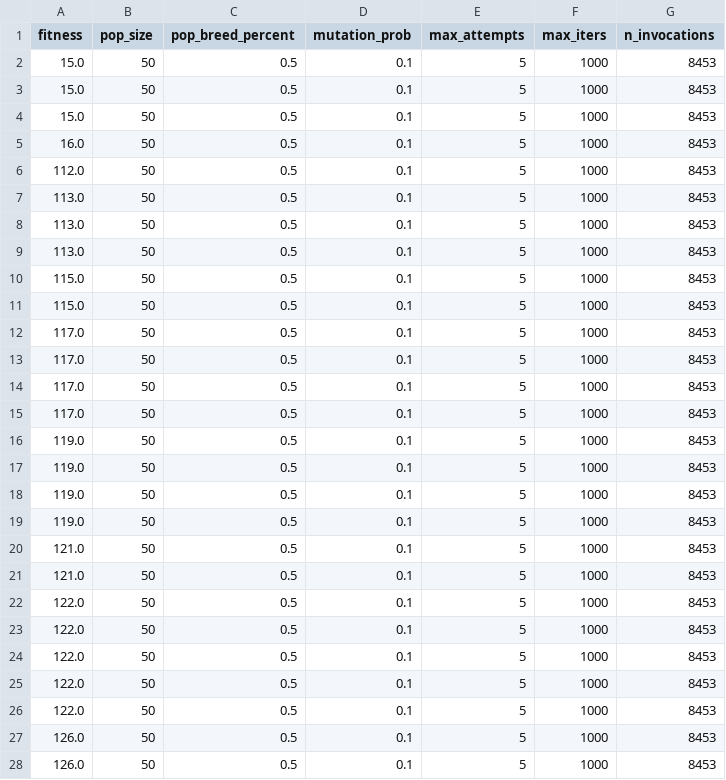
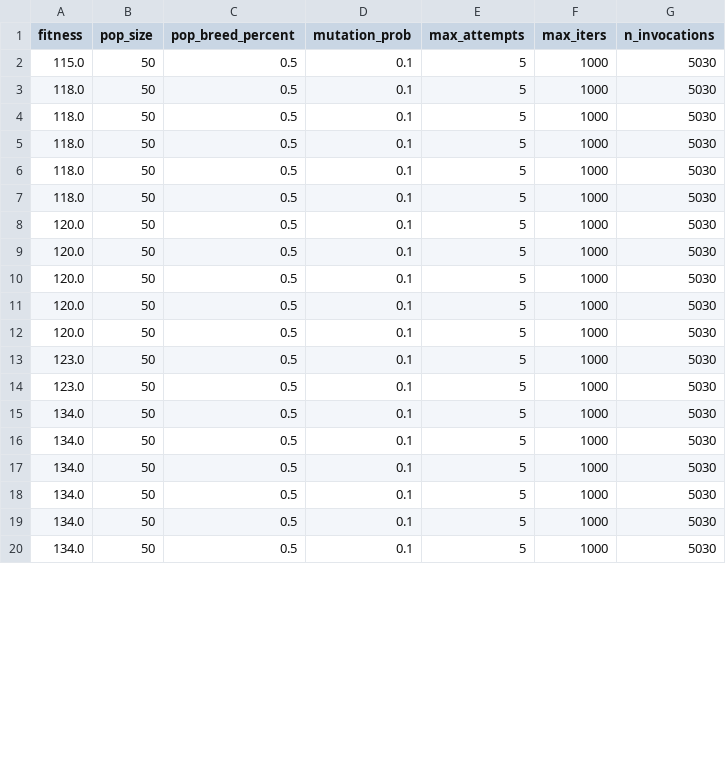
Before and after one commit to fedme/ml-assignment-2, a CSV file: continuous_peaks/ga_stats.csv, drawn as a sheet; only a part is shown; the diff covers the shown part only.

Commit message:
Optimize continuous peaks

```diff
--- a/continuous_peaks/ga_stats.csv
+++ b/continuous_peaks/ga_stats.csv
@@ -1,28 +1,20 @@
 fitness,pop_size,pop_breed_percent,mutation_prob,max_attempts,max_iters,n_invocations
-15.0,50,0.5,0.1,5,1000,8453
-15.0,50,0.5,0.1,5,1000,8453
-15.0,50,0.5,0.1,5,1000,8453
-16.0,50,0.5,0.1,5,1000,8453
-112.0,50,0.5,0.1,5,1000,8453
-113.0,50,0.5,0.1,5,1000,8453
-113.0,50,0.5,0.1,5,1000,8453
-113.0,50,0.5,0.1,5,1000,8453
-115.0,50,0.5,0.1,5,1000,8453
-115.0,50,0.5,0.1,5,1000,8453
-117.0,50,0.5,0.1,5,1000,8453
-117.0,50,0.5,0.1,5,1000,8453
-117.0,50,0.5,0.1,5,1000,8453
-117.0,50,0.5,0.1,5,1000,8453
-119.0,50,0.5,0.1,5,1000,8453
-119.0,50,0.5,0.1,5,1000,8453
-119.0,50,0.5,0.1,5,1000,8453
-119.0,50,0.5,0.1,5,1000,8453
-121.0,50,0.5,0.1,5,1000,8453
-121.0,50,0.5,0.1,5,1000,8453
-122.0,50,0.5,0.1,5,1000,8453
-122.0,50,0.5,0.1,5,1000,8453
-122.0,50,0.5,0.1,5,1000,8453
-122.0,50,0.5,0.1,5,1000,8453
-122.0,50,0.5,0.1,5,1000,8453
-126.0,50,0.5,0.1,5,1000,8453
-126.0,50,0.5,0.1,5,1000,8453
+115.0,50,0.5,0.1,5,1000,5030
+118.0,50,0.5,0.1,5,1000,5030
+118.0,50,0.5,0.1,5,1000,5030
+118.0,50,0.5,0.1,5,1000,5030
+118.0,50,0.5,0.1,5,1000,5030
+118.0,50,0.5,0.1,5,1000,5030
+120.0,50,0.5,0.1,5,1000,5030
+120.0,50,0.5,0.1,5,1000,5030
+120.0,50,0.5,0.1,5,1000,5030
+120.0,50,0.5,0.1,5,1000,5030
+120.0,50,0.5,0.1,5,1000,5030
+123.0,50,0.5,0.1,5,1000,5030
+123.0,50,0.5,0.1,5,1000,5030
+134.0,50,0.5,0.1,5,1000,5030
+134.0,50,0.5,0.1,5,1000,5030
+134.0,50,0.5,0.1,5,1000,5030
+134.0,50,0.5,0.1,5,1000,5030
+134.0,50,0.5,0.1,5,1000,5030
+134.0,50,0.5,0.1,5,1000,5030
```
Also changed, not shown: 9 removed rows and 10 edited cells elsewhere in this file, continuous_peaks/mimic_stats.csv, continuous_peaks/sa_stats.csv, 2 other files.
